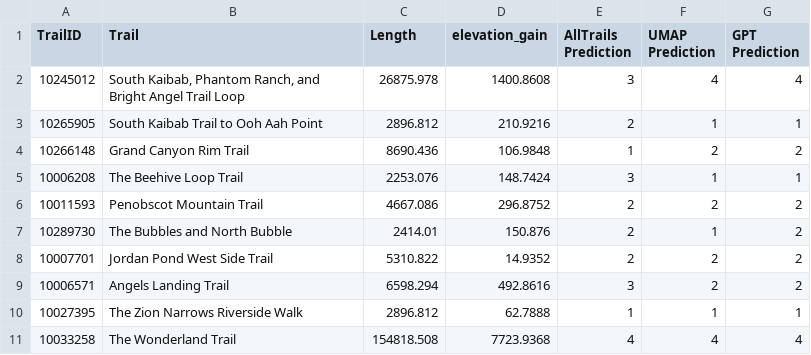
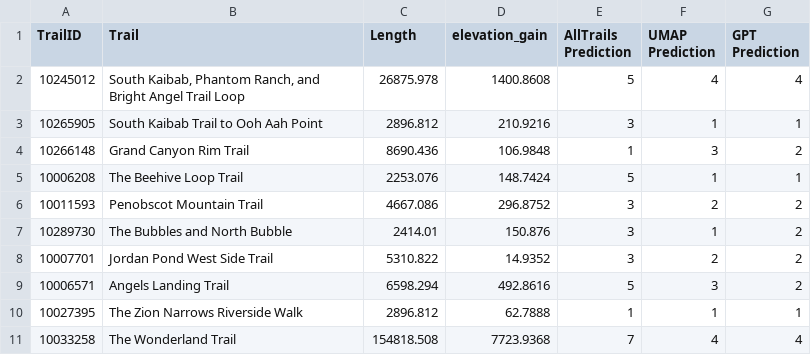
Before and after one commit to Akshaj-N/AllTrails-Ranking-System, a CSV file: umap/sample_output.csv, drawn as a sheet.

```diff
--- a/umap/sample_output.csv
+++ b/umap/sample_output.csv
@@ -1,11 +1,11 @@
 TrailID,Trail,Length,elevation_gain,AllTrails Prediction,UMAP Prediction,GPT Prediction
-10245012,"South Kaibab, Phantom Ranch, and Bright Angel Trail Loop ",26875.978,1400.8608,3,4,4
-10265905,South Kaibab Trail to Ooh Aah Point,2896.812,210.9216,2,1,1
-10266148,Grand Canyon Rim Trail,8690.436,106.9848,1,2,2
-10006208,The Beehive Loop Trail,2253.076,148.7424,3,1,1
-10011593,Penobscot Mountain Trail,4667.086,296.8752,2,2,2
-10289730,The Bubbles and North Bubble,2414.01,150.876,2,1,2
-10007701,Jordan Pond West Side Trail,5310.822,14.9352,2,2,2
-10006571,Angels Landing Trail,6598.294,492.8616,3,2,2
+10245012,"South Kaibab, Phantom Ranch, and Bright Angel Trail Loop ",26875.978,1400.8608,5,4,4
+10265905,South Kaibab Trail to Ooh Aah Point,2896.812,210.9216,3,1,1
+10266148,Grand Canyon Rim Trail,8690.436,106.9848,1,3,2
+10006208,The Beehive Loop Trail,2253.076,148.7424,5,1,1
+10011593,Penobscot Mountain Trail,4667.086,296.8752,3,2,2
+10289730,The Bubbles and North Bubble,2414.01,150.876,3,1,2
+10007701,Jordan Pond West Side Trail,5310.822,14.9352,3,2,2
+10006571,Angels Landing Trail,6598.294,492.8616,5,3,2
 10027395,The Zion Narrows Riverside Walk,2896.812,62.7888,1,1,1
-10033258,The Wonderland Trail,154818.508,7723.9368,4,4,4
+10033258,The Wonderland Trail,154818.508,7723.9368,7,4,4
```
Also changed, not shown: 10 other files.
